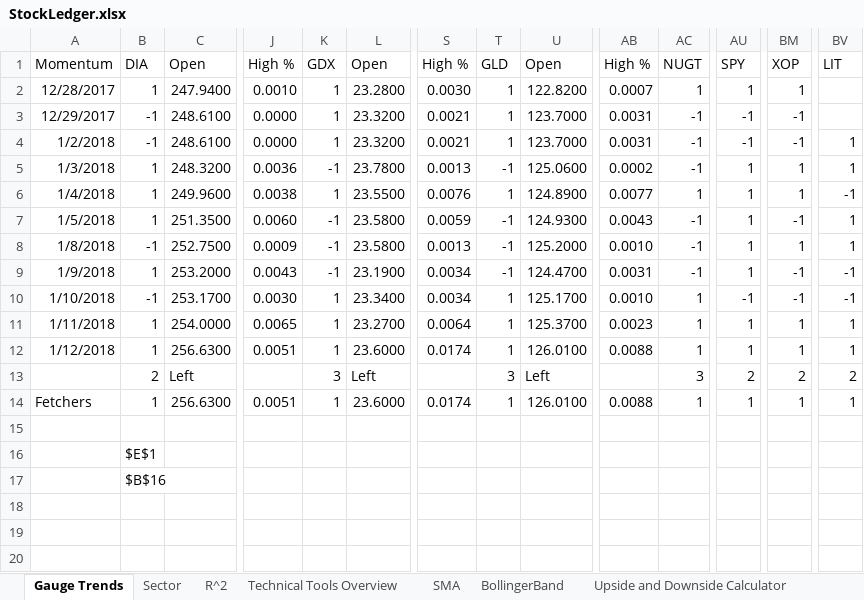
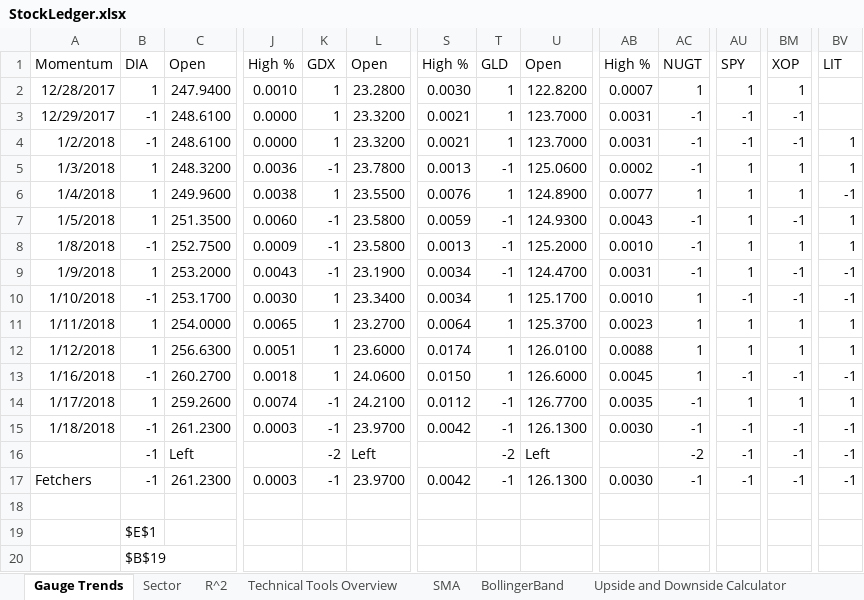
Before and after one commit to aevumtech/googleSheetsStockBarometer, an Excel workbook: StockLedger.xlsx, sheet Gauge Trends, drawn as a sheet; only a part is shown, gaps mark what is left out; values as stored, in another font and other column widths than the file's, no borders; charts and pictures not drawn; removed rows and columns are numbered as before the commit, all else as after; rows hold the shown columns only; the diff names each change by its address in the sheet, - before the commit and + after, or states it on an @@ line.

```diff
--- a/StockLedger.xlsx (sheet Gauge Trends)
+++ b/StockLedger.xlsx (sheet Gauge Trends)
+row 13: 1/16/2018 | -1 | 260.2700 | 0.0018 | 1 | 24.0600 | 0.0150 | 1 | 126.6000 | 0.0045 | 1 | -1 | -1 | -1
+row 14: 1/17/2018 | 1 | 259.2600 | 0.0074 | -1 | 24.2100 | 0.0112 | -1 | 126.7700 | 0.0035 | -1 | 1 | 1 | 1
+row 15: 1/18/2018 | -1 | 261.2300 | 0.0003 | -1 | 23.9700 | 0.0042 | -1 | 126.1300 | 0.0030 | -1 | -1 | -1 | -1
-B16: 2
+B16: -1
-K16: 3
+K16: -2
-T16: 3
+T16: -2
-AC16: 3
+AC16: -2
-AU16: 2
+AU16: -1
-BM16: 2
+BM16: -1
-BV16: 2
+BV16: -1
-row 14: Fetchers | 1 | 256.6300 | 0.0051 | 1 | 23.6000 | 0.0174 | 1 | 126.0100 | 0.0088 | 1 | 1 | 1 | 1
+row 17: Fetchers | -1 | 261.2300 | 0.0003 | -1 | 23.9700 | 0.0042 | -1 | 126.1300 | 0.0030 | -1 | -1 | -1 | -1
-B20: $B$16
+B20: $B$19
```
Also changed, not shown: sheet SMA, sheet Correction Tester, sheet Upside and Downside Calculator, other sheet tabs, charts or pictures.
